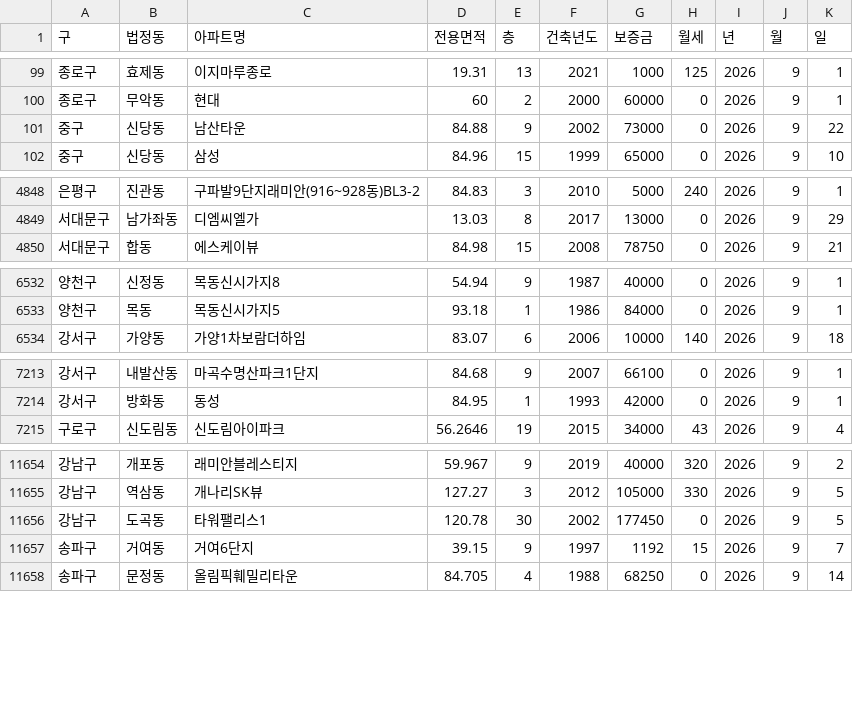
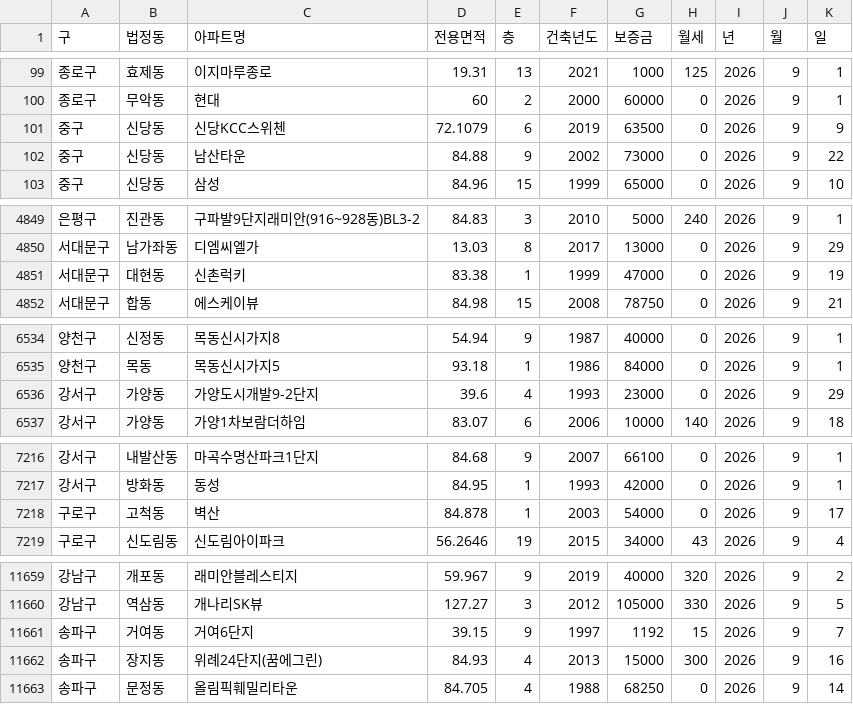
Before and after one commit to sean794/Real-Estate, a CSV file: data/apt_rent/202609.csv, drawn as a sheet; only a part is shown, gaps mark what is left out; removed rows and columns are numbered as before the commit, all else as after; the diff covers the shown part only; the diff names each change by its address in the sheet, - before the commit and + after, or states it on an @@ line.

```diff
--- a/data/apt_rent/202609.csv
+++ b/data/apt_rent/202609.csv
+row 101: 중구 | 신당동 | 신당KCC스위첸 | 72.1079 | 6 | 2019 | 63500 | 0 | 2026 | 9 | 9
+row 4851: 서대문구 | 대현동 | 신촌럭키 | 83.38 | 1 | 1999 | 47000 | 0 | 2026 | 9 | 19
+row 6536: 강서구 | 가양동 | 가양도시개발9-2단지 | 39.6 | 4 | 1993 | 23000 | 0 | 2026 | 9 | 29
+row 7218: 구로구 | 고척동 | 벽산 | 84.878 | 1 | 2003 | 54000 | 0 | 2026 | 9 | 17
-row 11656: 강남구 | 도곡동 | 타워팰리스1 | 120.78 | 30 | 2002 | 177450 | 0 | 2026 | 9 | 5
+row 11662: 송파구 | 장지동 | 위례24단지(꿈에그린) | 84.93 | 4 | 2013 | 15000 | 300 | 2026 | 9 | 16
```
Also changed, not shown: 2 added rows elsewhere in this file, data/apt_rent/202610.csv, data/apt_trade/202609.csv, 10 other files.
